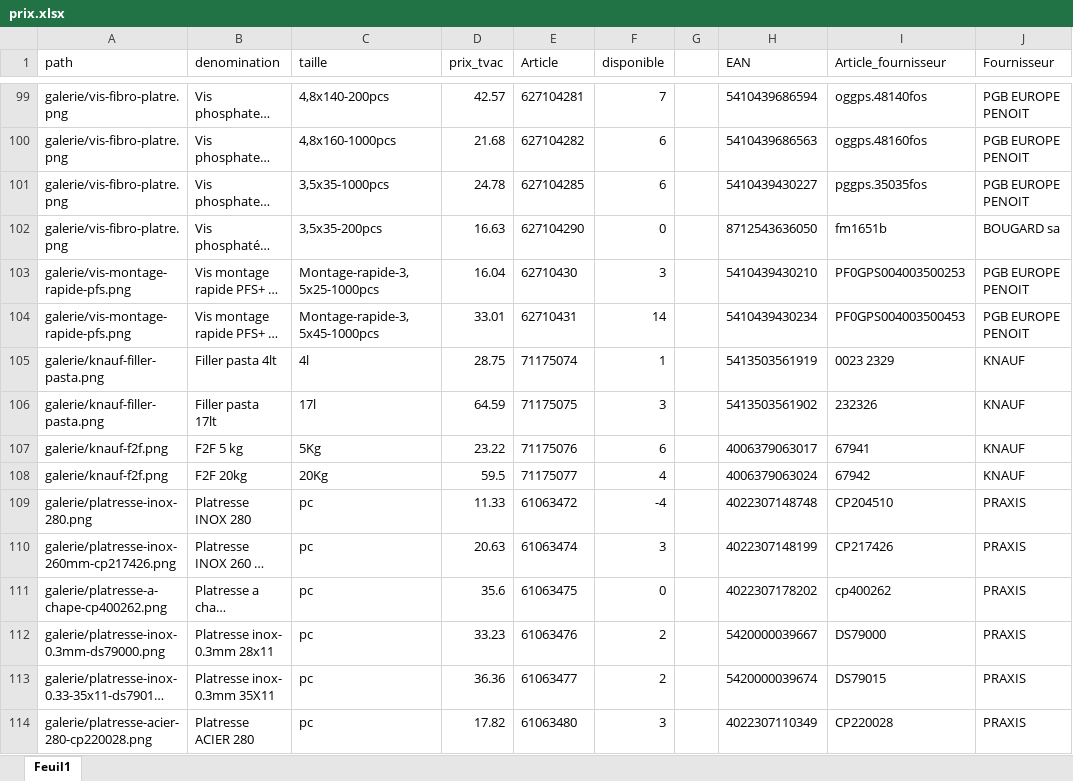
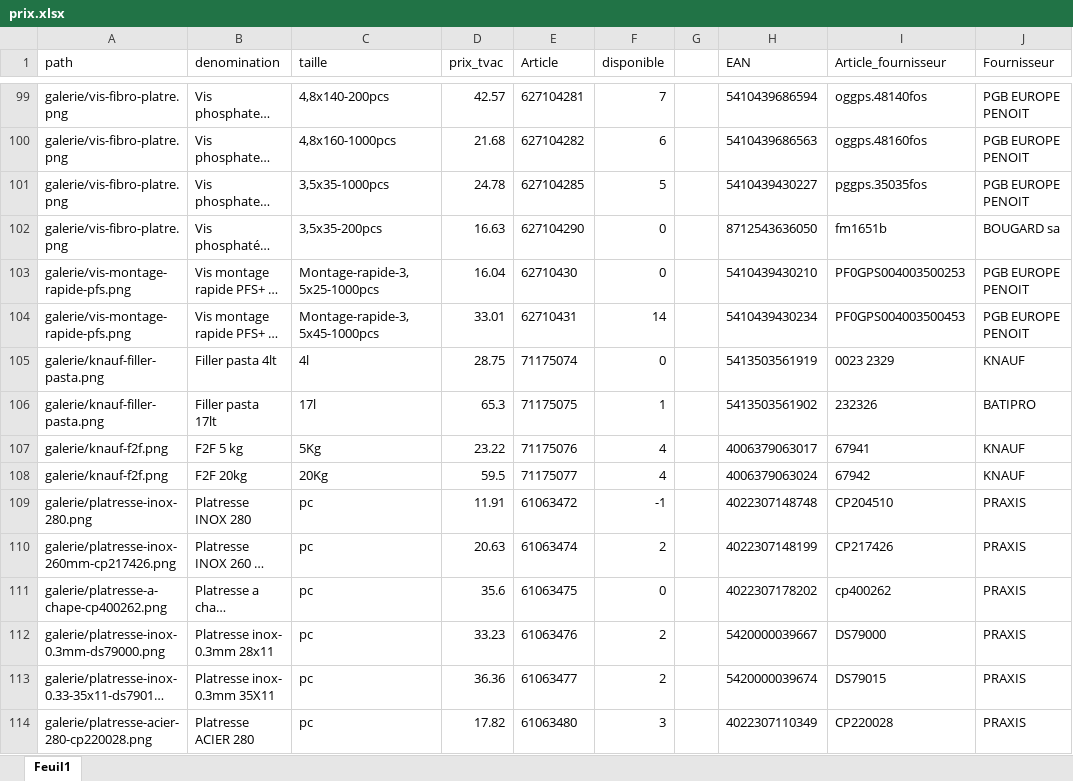
Before and after one commit to Ets-Braconnier/platres-et-enduits, an Excel workbook: prix/prix.xlsx, sheet Feuil1, drawn as a sheet; only a part is shown, gaps mark what is left out; long unchanged cells end in …; values as stored, in another font and other column widths than the file's, no borders; the diff covers the shown part only; the diff names each change by its address in the sheet, - before the commit and + after, or states it on an @@ line.

Commit message:
Mise à jour des prix

```diff
--- a/prix/prix.xlsx (sheet Feuil1)
+++ b/prix/prix.xlsx (sheet Feuil1)
-F101 (disponible): 6
+F101 (disponible): 5
-F103 (disponible): 3
+F103 (disponible): 0
-F105 (disponible): 1
+F105 (disponible): 0
-D106 (prix_tvac): 64.59
+D106 (prix_tvac): 65.3
-F106 (disponible): 3
+F106 (disponible): 1
-J106 (Fournisseur): KNAUF
+J106 (Fournisseur): BATIPRO
-F107 (disponible): 6
+F107 (disponible): 4
-D109 (prix_tvac): 11.33
+D109 (prix_tvac): 11.91
-F109 (disponible): -4
+F109 (disponible): -1
-F110 (disponible): 3
+F110 (disponible): 2
```
Also changed, not shown: 83 edited cells elsewhere in this sheet.
